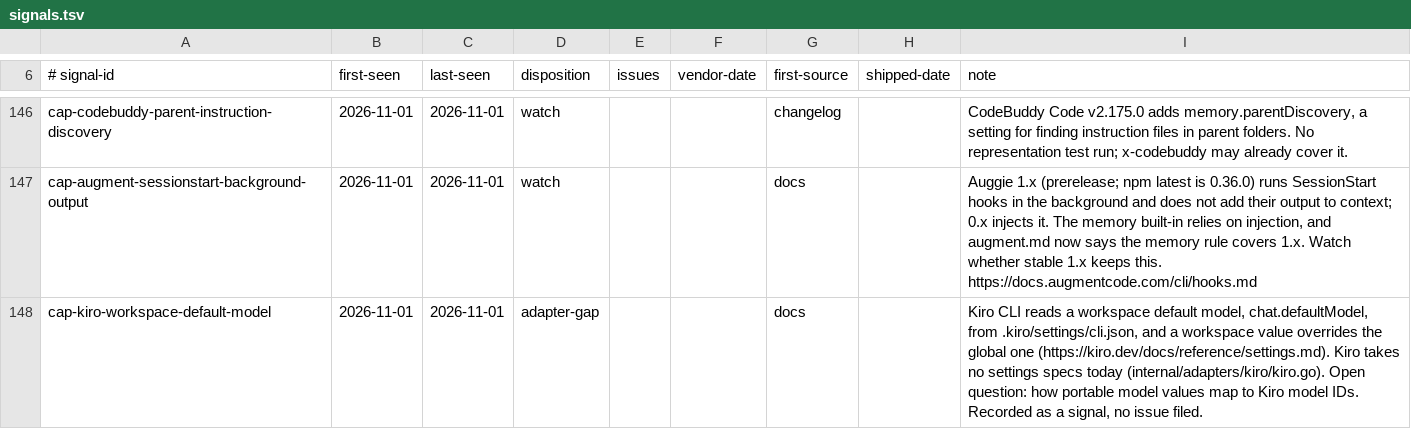
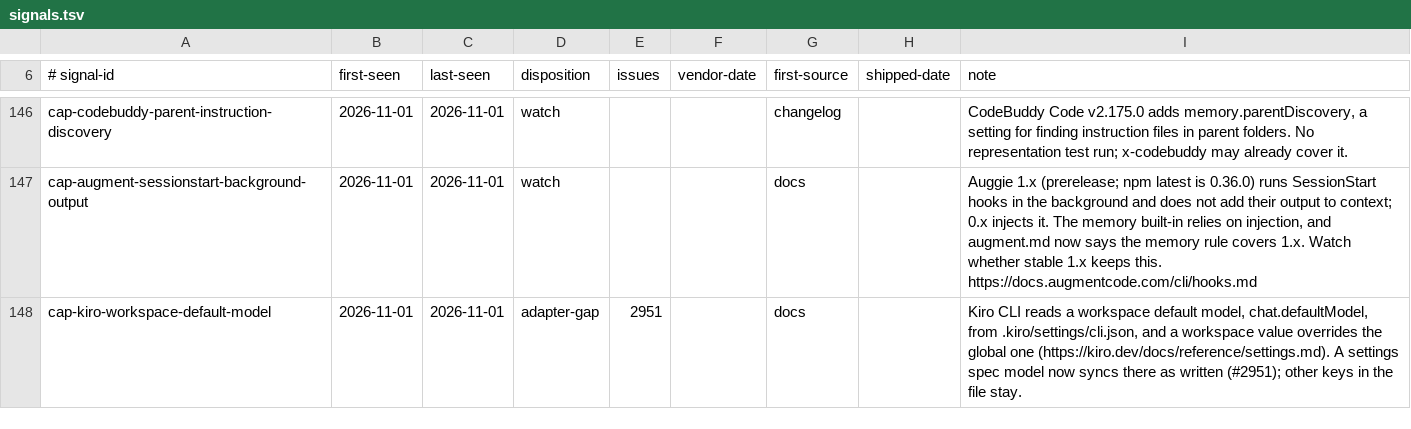
Before and after one commit to Chemaclass/agnostic-ai, a TSV file: scripts/target-audit/signals.tsv, drawn as a sheet; only a part is shown, gaps mark what is left out.

Commit message:
feat: write the settings model to Kiro's workspace chat.defaultModel (#2960)
* feat: write the settings model to Kiro's workspace chat.defaultModel

Kiro reads a workspace default model from chat.defaultModel in .kiro/settings/cli.json, and it beats the global one. A settings spec model reached Claude Code and Codex but Kiro reported the spec as unsupported. Sync now merges only that key, passes the value through as written, and leaves every other key in the file alone. Claude aliases such as sonnet are dropped with the usual note, and permissions raise a note.

* chore: raise the binary size budget for the Kiro settings model

The Kiro settings support grows the binary by 160 bytes over the budget.

* docs: add the PR number to the Kiro settings entries

* fix: keep Kiro permission rules out of the permissions view and note x-kiro

Kiro now declares settings, so the permissions view and LINT038 read its agent tool names as settings rules that sync never writes. List rules skip the Kiro agent tool mapping again. A settings x-kiro block raised no message once settings were supported; it now raises a note until flat key passthrough lands. The docs say a hand-set chat.defaultModel is replaced and not restored, and that the workspace value wins in CLI terminal sessions.

```diff
--- a/scripts/target-audit/signals.tsv
+++ b/scripts/target-audit/signals.tsv
@@ -147,2 +147,2 @@ cap-codebuddy-parent-instruction-discovery	2026-11-01	2026-11-01	watch			changel
 cap-augment-sessionstart-background-output	2026-11-01	2026-11-01	watch			docs		Auggie 1.x (prerelease; npm latest is 0.36.0) runs SessionStart hooks in the background and does not add their output to context; 0.x injects it. The memory built-in relies on injection, and augment.md now says the memory rule covers 1.x. Watch whether stable 1.x keeps this. https://docs.augmentcode.com/cli/hooks.md
-cap-kiro-workspace-default-model	2026-11-01	2026-11-01	adapter-gap			docs		Kiro CLI reads a workspace default model, chat.defaultModel, from .kiro/settings/cli.json, and a workspace value overrides the global one (https://kiro.dev/docs/reference/settings.md). Kiro takes no settings specs today (internal/adapters/kiro/kiro.go). Open question: how portable model values map to Kiro model IDs. Recorded as a signal, no issue filed.
+cap-kiro-workspace-default-model	2026-11-01	2026-11-01	adapter-gap	2951		docs		Kiro CLI reads a workspace default model, chat.defaultModel, from .kiro/settings/cli.json, and a workspace value overrides the global one (https://kiro.dev/docs/reference/settings.md). A settings spec model now syncs there as written (#2951); other keys in the file stay.
```
Also changed, not shown: 17 other files.
